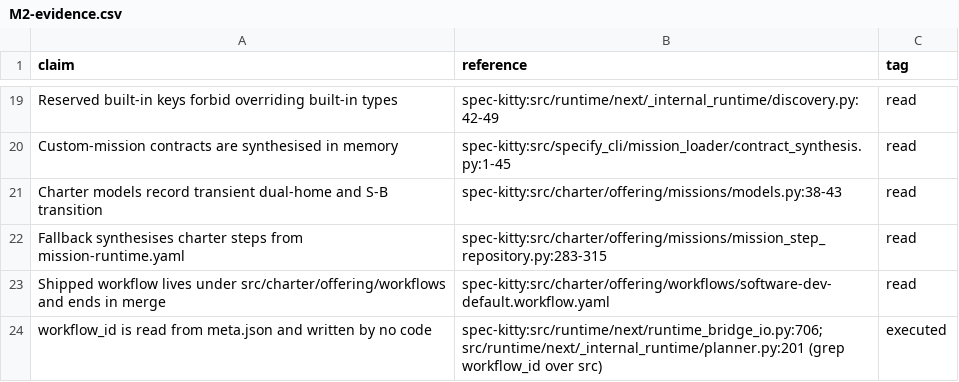
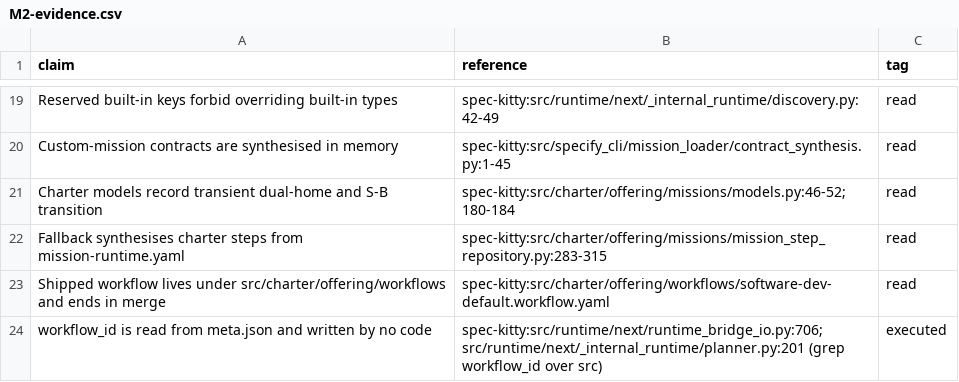
Before and after one commit to spec-kitty/spec-kitty, a CSV file: docs/reports/architecture-recovery-assessment/2026-11-28/mechanisms/M2-evidence.csv, drawn as a sheet; only a part is shown, gaps mark what is left out.

```diff
--- a/docs/reports/architecture-recovery-assessment/2026-11-28/mechanisms/M2-evidence.csv
+++ b/docs/reports/architecture-recovery-assessment/2026-11-28/mechanisms/M2-evidence.csv
@@ -20,3 +20,3 @@ Reserved built-in keys forbid overriding built-in types,spec-kitty:src/runtime/n
 Custom-mission contracts are synthesised in memory,spec-kitty:src/specify_cli/mission_loader/contract_synthesis.py:1-45,read
-Charter models record transient dual-home and S-B transition,spec-kitty:src/charter/offering/missions/models.py:38-43,read
+Charter models record transient dual-home and S-B transition,spec-kitty:src/charter/offering/missions/models.py:46-52; 180-184,read
 Fallback synthesises charter steps from mission-runtime.yaml,spec-kitty:src/charter/offering/missions/mission_step_repository.py:283-315,read
```
Also changed, not shown: 3 other files.
